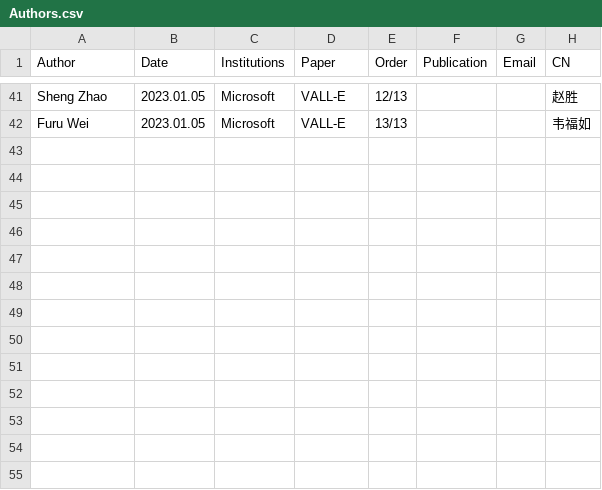
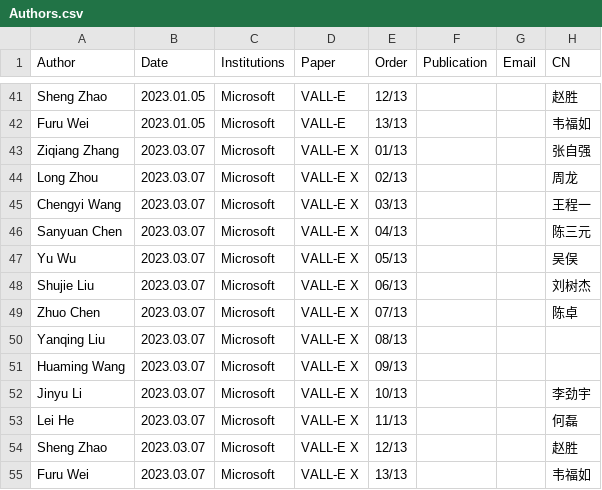
Before and after one commit to SapphireLab/Sapphire-TTS-Collection, a CSV file: Authors/Authors.csv, drawn as a sheet; only a part is shown, gaps mark what is left out; the diff names each change by its address in the sheet, - before the commit and + after, or states it on an @@ line.

Commit message:
add VALL-E X to CSV

```diff
--- a/Authors/Authors.csv
+++ b/Authors/Authors.csv
+row 43: Ziqiang Zhang | 2023.03.07 | Microsoft | VALL-E X | 01/13 |  |  | 张自强
+row 44: Long Zhou | 2023.03.07 | Microsoft | VALL-E X | 02/13 |  |  | 周龙
+row 45: Chengyi Wang | 2023.03.07 | Microsoft | VALL-E X | 03/13 |  |  | 王程一
+row 46: Sanyuan Chen | 2023.03.07 | Microsoft | VALL-E X | 04/13 |  |  | 陈三元
+row 47: Yu Wu | 2023.03.07 | Microsoft | VALL-E X | 05/13 |  |  | 吴俣
+row 48: Shujie Liu | 2023.03.07 | Microsoft | VALL-E X | 06/13 |  |  | 刘树杰
+row 49: Zhuo Chen | 2023.03.07 | Microsoft | VALL-E X | 07/13 |  |  | 陈卓
+row 50: Yanqing Liu | 2023.03.07 | Microsoft | VALL-E X | 08/13
+row 51: Huaming Wang | 2023.03.07 | Microsoft | VALL-E X | 09/13
+row 52: Jinyu Li | 2023.03.07 | Microsoft | VALL-E X | 10/13 |  |  | 李劲宇
+row 53: Lei He | 2023.03.07 | Microsoft | VALL-E X | 11/13 |  |  | 何磊
+row 54: Sheng Zhao | 2023.03.07 | Microsoft | VALL-E X | 12/13 |  |  | 赵胜
+row 55: Furu Wei | 2023.03.07 | Microsoft | VALL-E X | 13/13 |  |  | 韦福如
```
